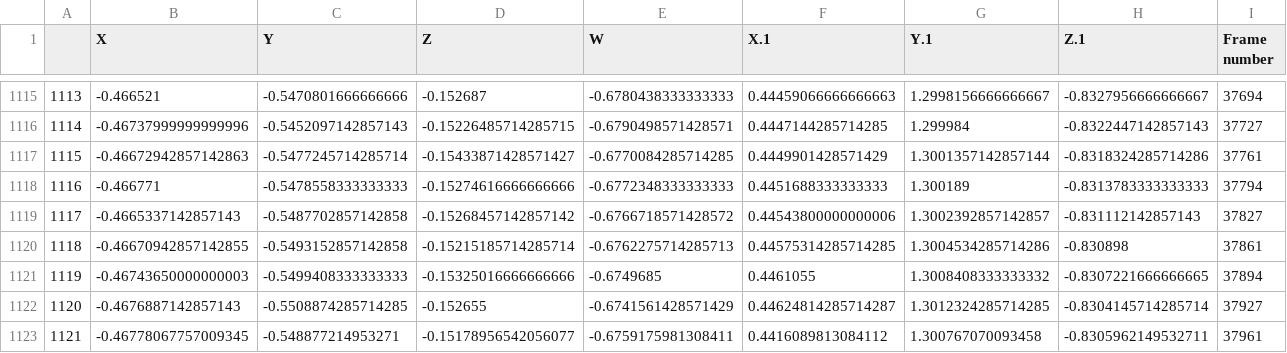
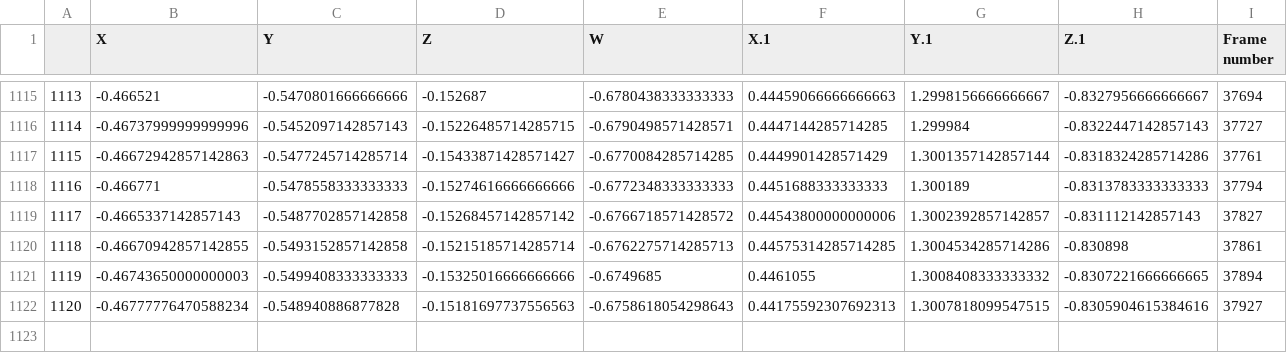
Before and after one commit to rttariverdi67/hand_eye_calibration, a CSV file: mocap_poses_with_aligned_timestamps_filtered.csv, drawn as a sheet; only a part is shown, gaps mark what is left out.

```diff
--- a/mocap_poses_with_aligned_timestamps_filtered.csv
+++ b/mocap_poses_with_aligned_timestamps_filtered.csv
@@ -1121,3 +1121,2 @@
 1119,-0.46743650000000003,-0.5499408333333333,-0.15325016666666666,-0.6749685,0.4461055,1.3008408333333332,-0.8307221666666665,37894
-1120,-0.4676887142857143,-0.5508874285714285,-0.152655,-0.6741561428571429,0.44624814285714287,1.3012324285714285,-0.8304145714285714,37927
-1121,-0.46778067757009345,-0.548877214953271,-0.15178956542056077,-0.6759175981308411,0.4416089813084112,1.300767070093458,-0.8305962149532711,37961
+1120,-0.46777776470588234,-0.548940886877828,-0.15181697737556563,-0.6758618054298643,0.44175592307692313,1.3007818099547515,-0.8305904615384616,37927
```
Also changed, not shown: mocap_poses_with_aligned_timestamps.csv, 1 other file.
